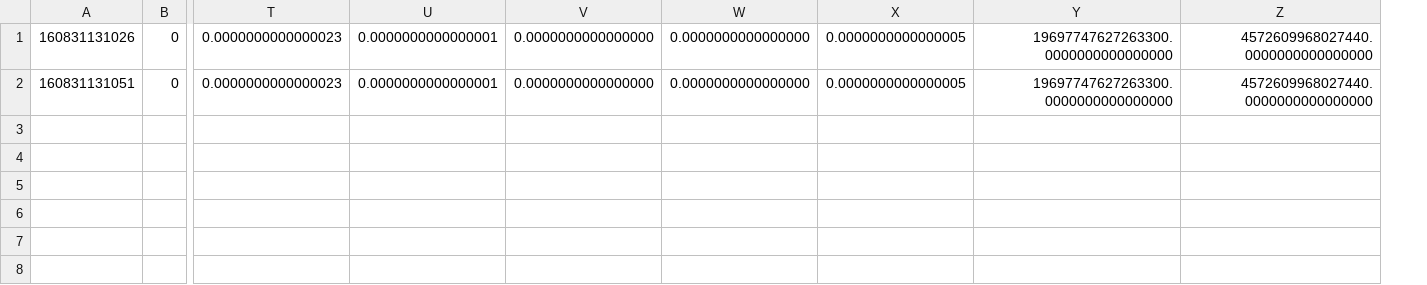
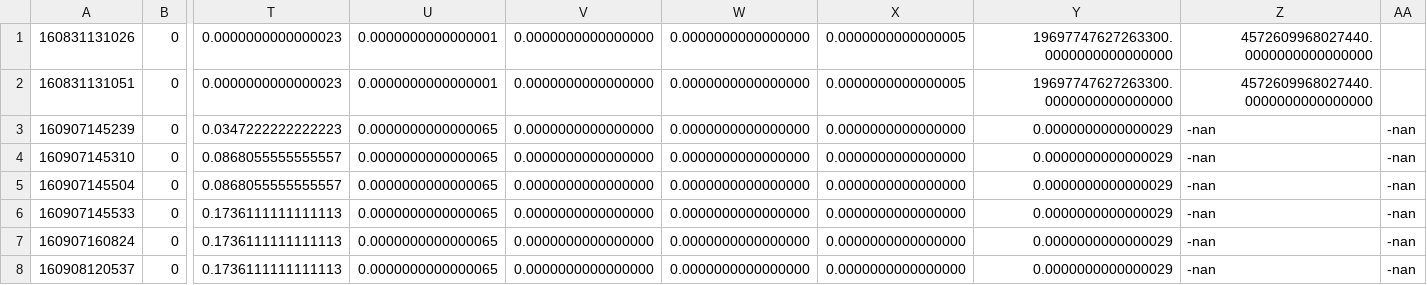
Before and after one commit to og113/worldline, a CSV file: results/nr/nr_error5.csv, drawn as a sheet; only a part is shown, gaps mark what is left out; rows hold the shown columns only; the diff names each change by its address in the sheet, - before the commit and + after, or states it on an @@ line.

```diff
--- a/results/nr/nr_error5.csv
+++ b/results/nr/nr_error5.csv
+column AA, empty
+row 3: 160907145239 | 0 | 0.0347222222222223 | 0.0000000000000065 | 0.0000000000000000 | 0.0000000000000000 | 0.0000000000000000 | 0.0000000000000029 | -nan | -nan
+row 4: 160907145310 | 0 | 0.0868055555555557 | 0.0000000000000065 | 0.0000000000000000 | 0.0000000000000000 | 0.0000000000000000 | 0.0000000000000029 | -nan | -nan
+row 5: 160907145504 | 0 | 0.0868055555555557 | 0.0000000000000065 | 0.0000000000000000 | 0.0000000000000000 | 0.0000000000000000 | 0.0000000000000029 | -nan | -nan
+row 6: 160907145533 | 0 | 0.1736111111111113 | 0.0000000000000065 | 0.0000000000000000 | 0.0000000000000000 | 0.0000000000000000 | 0.0000000000000029 | -nan | -nan
+row 7: 160907160824 | 0 | 0.1736111111111113 | 0.0000000000000065 | 0.0000000000000000 | 0.0000000000000000 | 0.0000000000000000 | 0.0000000000000029 | -nan | -nan
+row 8: 160908120537 | 0 | 0.1736111111111113 | 0.0000000000000065 | 0.0000000000000000 | 0.0000000000000000 | 0.0000000000000000 | 0.0000000000000029 | -nan | -nan
```
Also changed, not shown: results/nr/nr5.csv, 2 other files.
